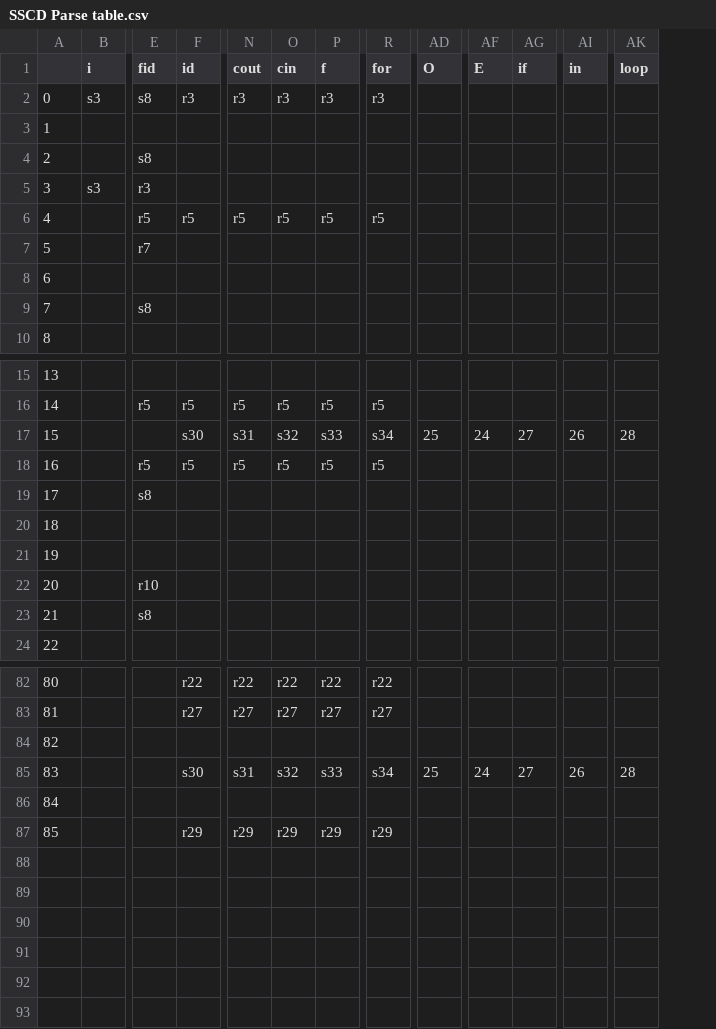
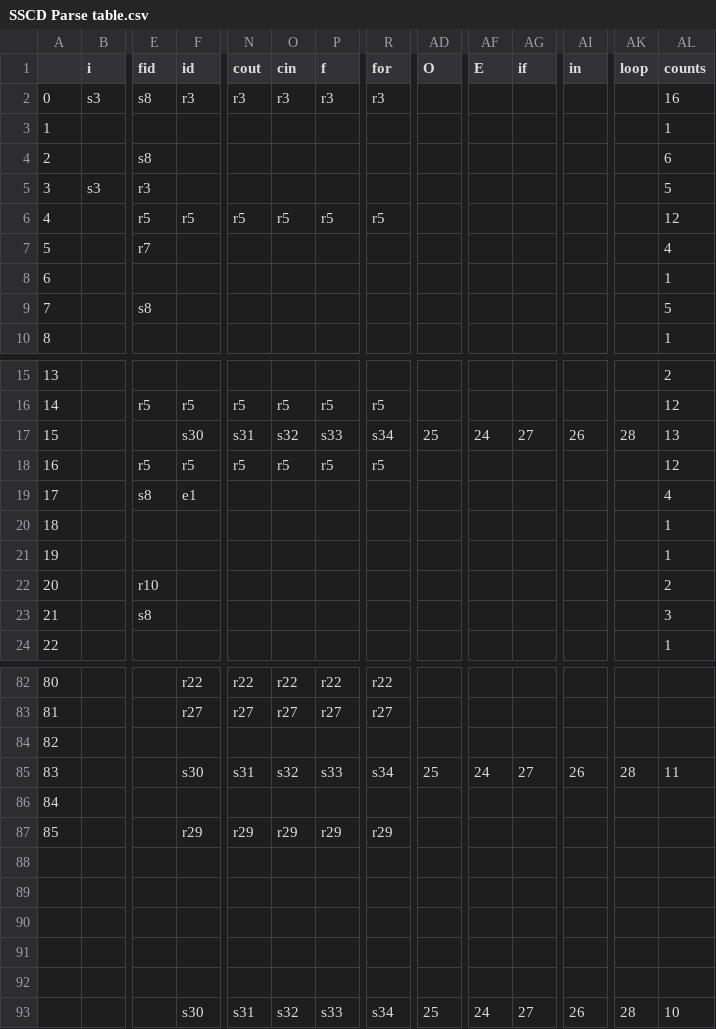
Before and after one commit to revanurambareesh/simpcppparse, a CSV file: SSCD Parse table.csv, drawn as a sheet; only a part is shown, gaps mark what is left out; rows hold the shown columns only; the diff names each change by its address in the sheet, - before the commit and + after, or states it on an @@ line.

```diff
--- a/SSCD Parse table.csv
+++ b/SSCD Parse table.csv
+column AL (counts), rows 2-10: 16 | 1 | 6 | 5 | 12 | 4 | 1 | 5 | 1; rows 15-24: 2 | 12 | 13 | 12 | 4 | 1 | 1 | 2 | 3 | 1; row 85: 11
-F19 (id): (empty)
+F19 (id): e1
+row 88: (empty)
+row 89: (empty)
+row 90: (empty)
+row 91: (empty)
+row 92: (empty)
+row 93:  |  |  | s30 | s31 | s32 | s33 | s34 | 25 | 24 | 27 | 26 | 28 | 10
```
Also changed, not shown: 4 other files.
